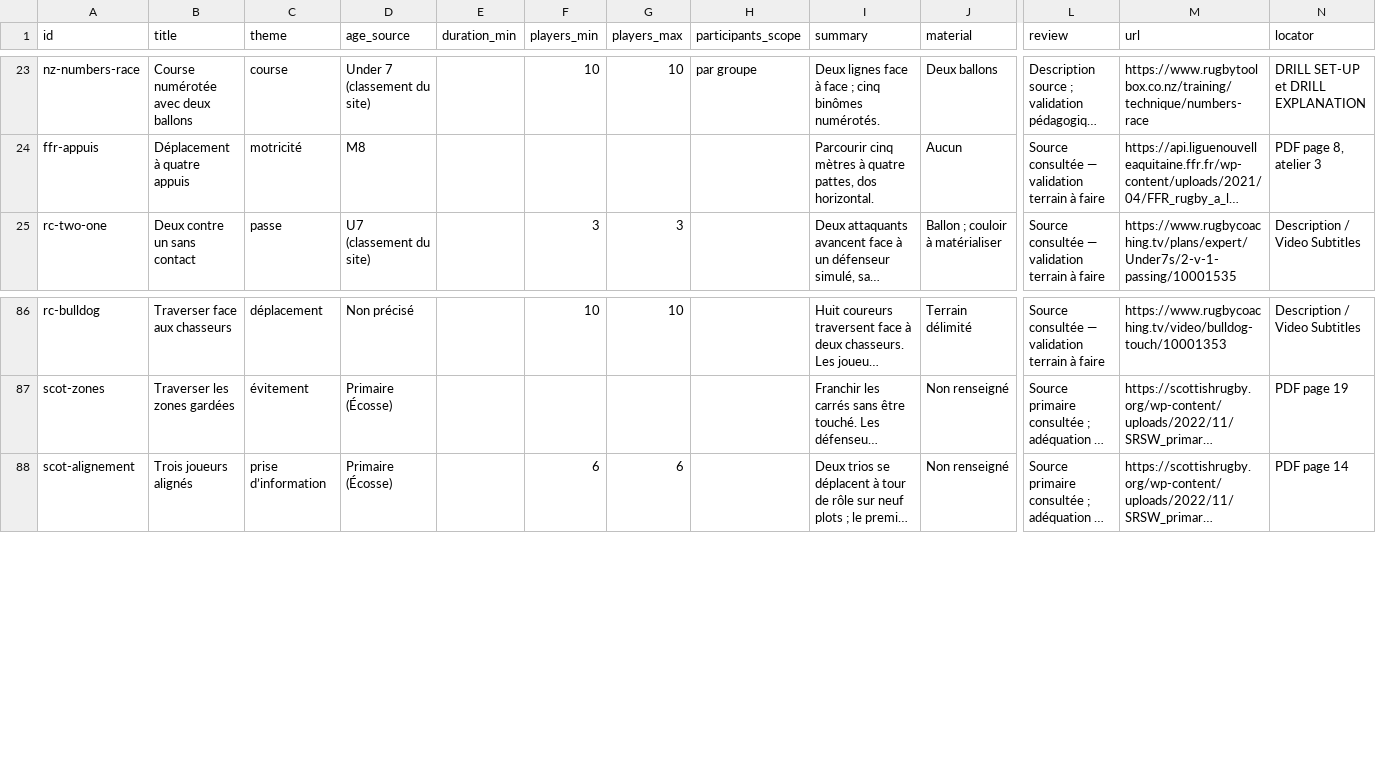
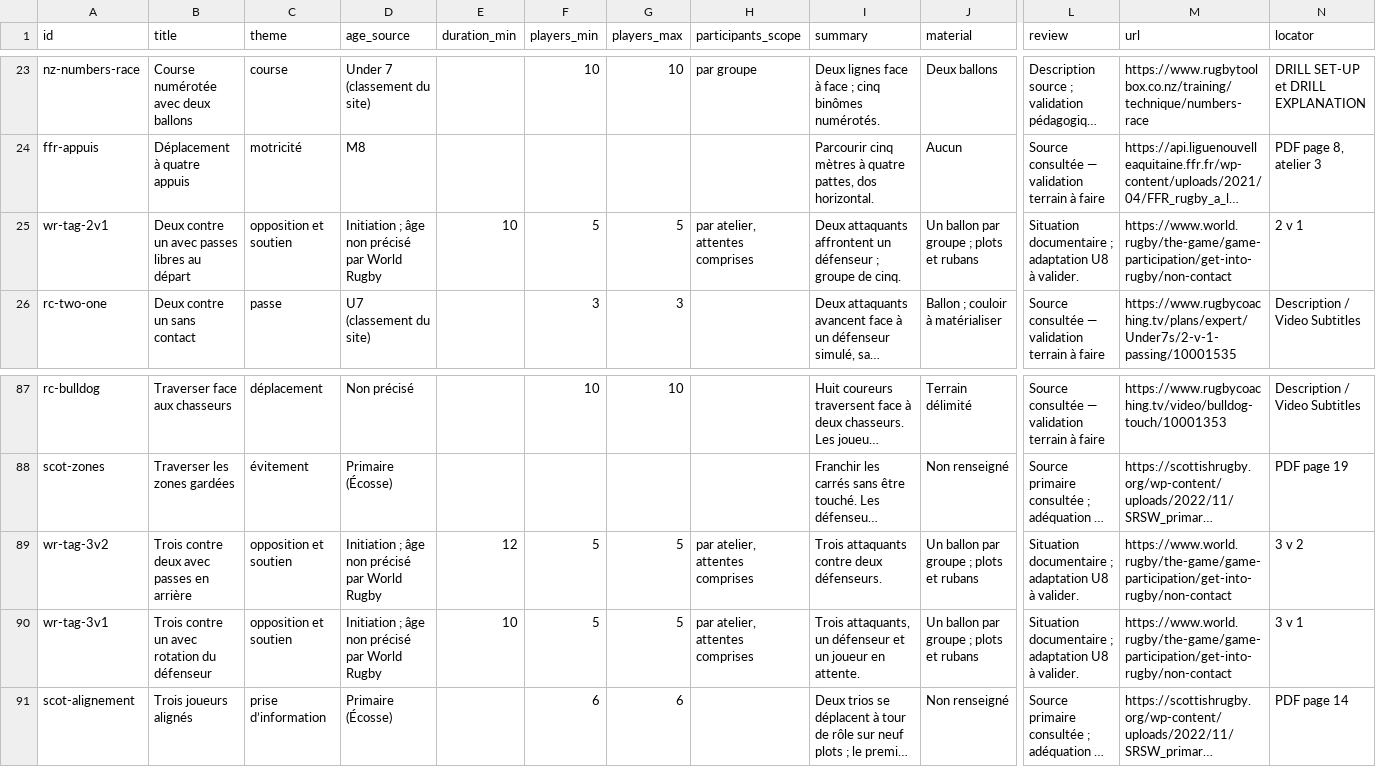
Before and after one commit to JeffToken31/rugby-training-library, a CSV file: exports/exercises.csv, drawn as a sheet; only a part is shown, gaps mark what is left out; long unchanged cells end in …; rows hold the shown columns only; the diff names each change by its address in the sheet, - before the commit and + after, or states it on an @@ line.

```diff
--- a/exports/exercises.csv
+++ b/exports/exercises.csv
+row 25: wr-tag-2v1 | Deux contre un avec passes libres au départ | opposition et soutien | Initiation ; âge non précisé par World Rugby | 10 | 5 | 5 | par atelier, attentes comprises | Deux attaquants affrontent un défenseur ; groupe de cinq. | Un ballon par groupe ; plots et rubans | Situation documentaire ; adaptation U8 à valider. | https://www.world.rugby/the-game/game-participation/get-into-rugby/non-contact | 2 v 1
+row 89: wr-tag-3v2 | Trois contre deux avec passes en arrière | opposition et soutien | Initiation ; âge non précisé par World Rugby | 12 | 5 | 5 | par atelier, attentes comprises | Trois attaquants contre deux défenseurs. | Un ballon par groupe ; plots et rubans | Situation documentaire ; adaptation U8 à valider. | https://www.world.rugby/the-game/game-participation/get-into-rugby/non-contact | 3 v 2
+row 90: wr-tag-3v1 | Trois contre un avec rotation du défenseur | opposition et soutien | Initiation ; âge non précisé par World Rugby | 10 | 5 | 5 | par atelier, attentes comprises | Trois attaquants, un défenseur et un joueur en attente. | Un ballon par groupe ; plots et rubans | Situation documentaire ; adaptation U8 à valider. | https://www.world.rugby/the-game/game-participation/get-into-rugby/non-contact | 3 v 1
```
Also changed, not shown: 16 other files.
